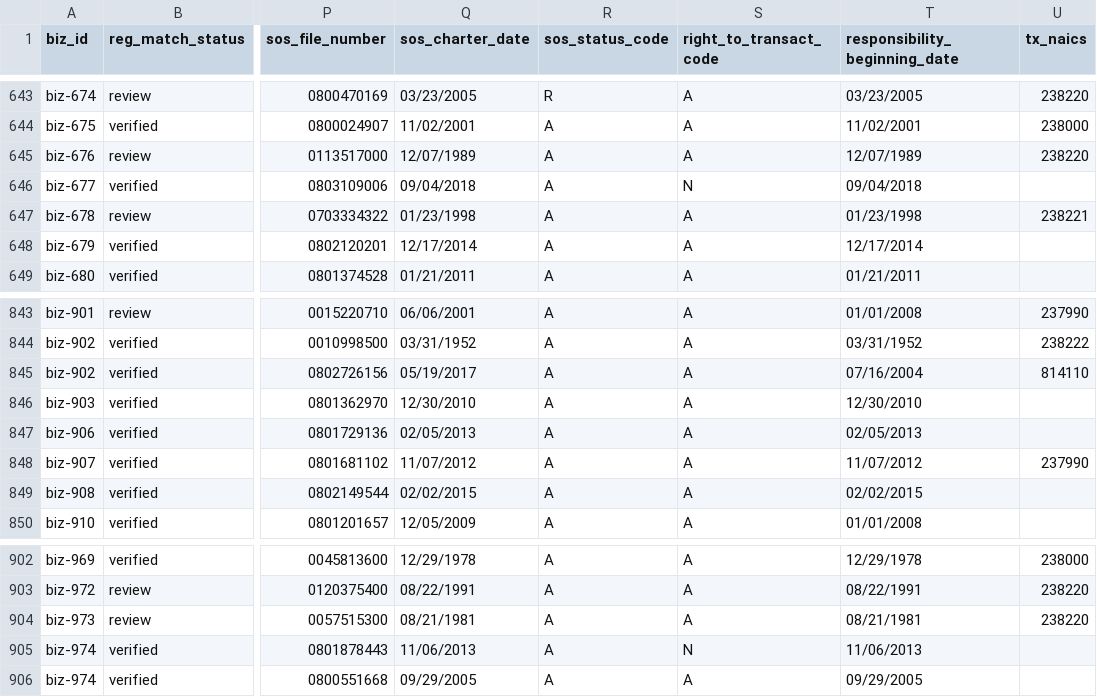
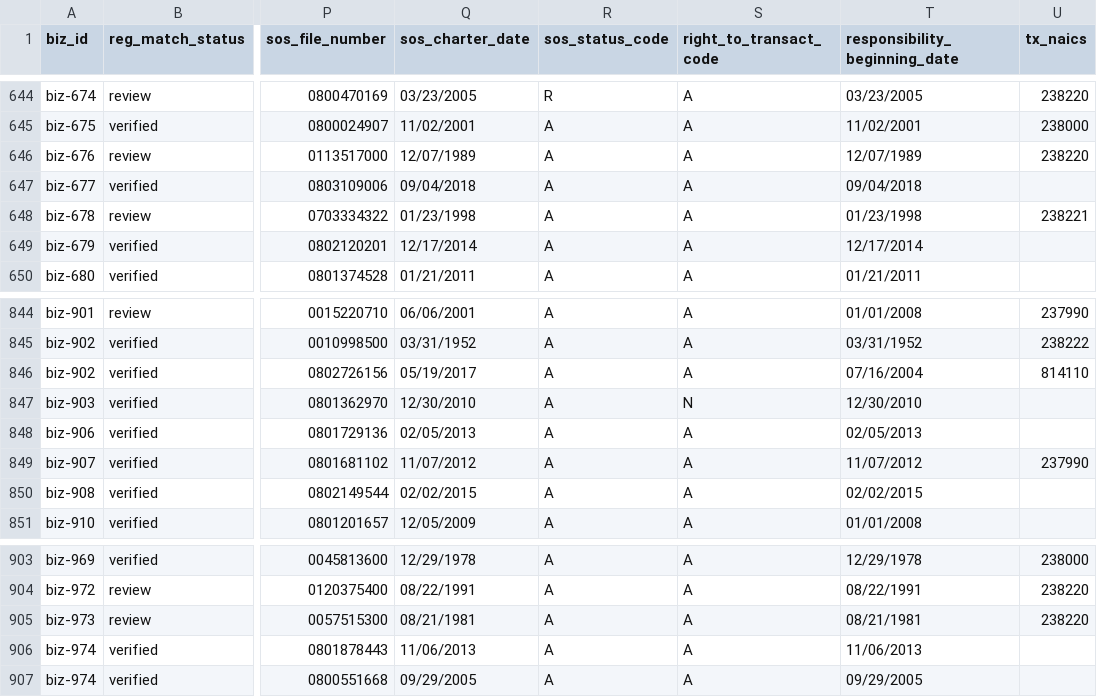
Before and after one commit to tillotsongeorge-sudo/SBASCOUT, a CSV file: states/tx/data/tx_franchise_candidates.csv, drawn as a sheet; only a part is shown, gaps mark what is left out; addresses are those after the commit; the diff covers the shown part only; the diff names each change by its address in the sheet, - before the commit and + after, or states it on an @@ line.

```diff
--- a/states/tx/data/tx_franchise_candidates.csv
+++ b/states/tx/data/tx_franchise_candidates.csv
-S647 (right_to_transact_code): N
+S647 (right_to_transact_code): A
-S847 (right_to_transact_code): A
+S847 (right_to_transact_code): N
-S906 (right_to_transact_code): N
+S906 (right_to_transact_code): A
```
Also changed, not shown: 1 added row and 19 edited cells elsewhere in this file, data/download_log.csv, states/tx/data/business_registry.csv, 11 other files.
